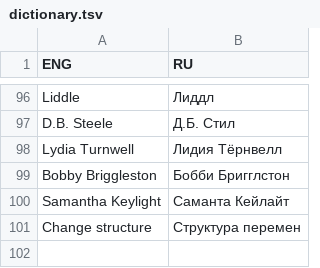
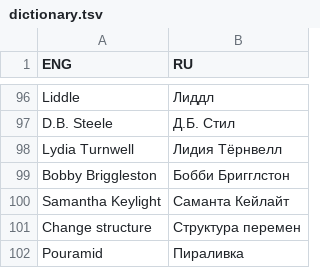
Before and after one commit to Dontaz/Wanderstop-RU, a TSV file: dictionary.tsv, drawn as a sheet; only a part is shown, gaps mark what is left out; the diff names each change by its address in the sheet, - before the commit and + after, or states it on an @@ line.

Commit message:
Update dictionary.tsv

```diff
--- a/dictionary.tsv
+++ b/dictionary.tsv
+row 102: Pouramid | Пираливка
```
